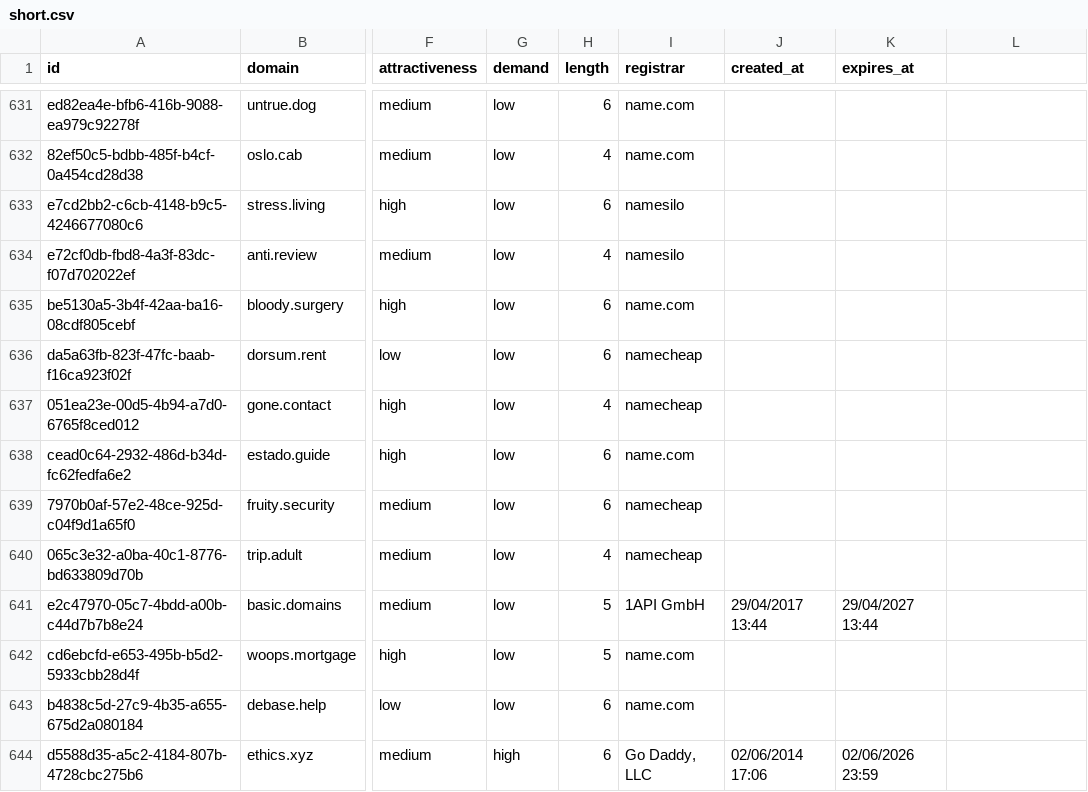
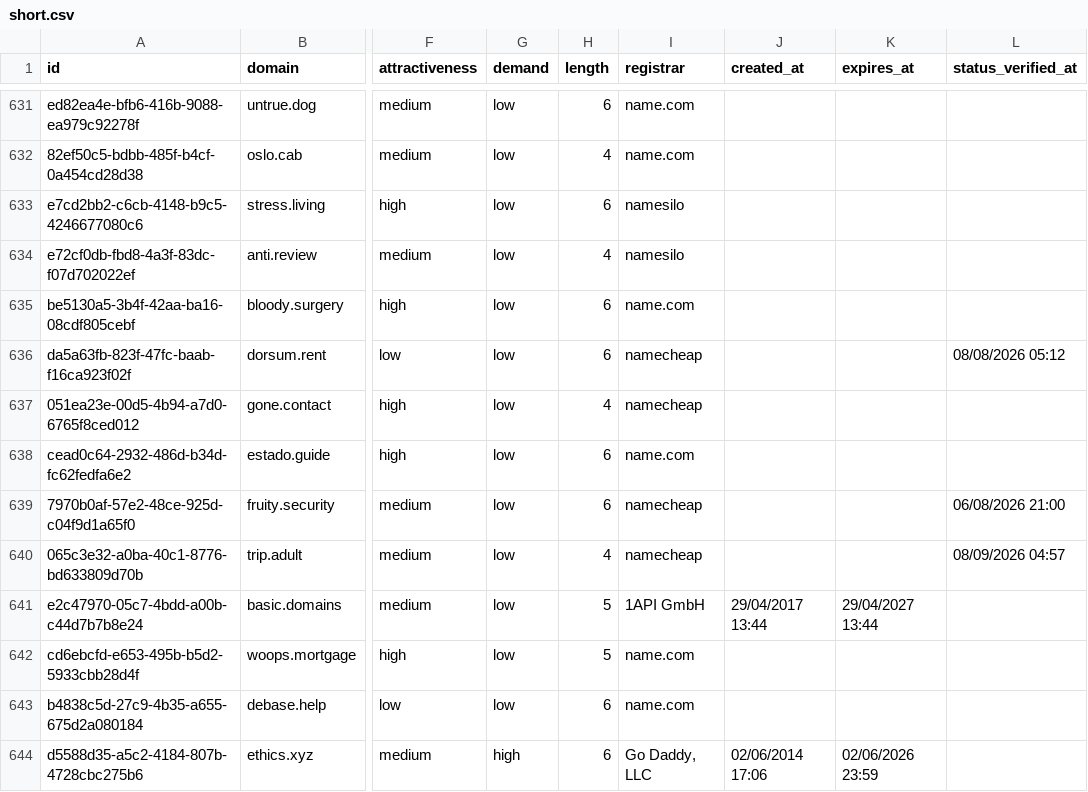
Before and after one commit to UniqueDomains/short-oneword-domains, a CSV file: short.csv, drawn as a sheet; only a part is shown, gaps mark what is left out; the diff covers the shown part only; the diff names each change by its address in the sheet, - before the commit and + after, or states it on an @@ line.

```diff
--- a/short.csv
+++ b/short.csv
-L1: (empty)
+L1: status_verified_at
-L636 (status_verified_at): (empty)
+L636 (status_verified_at): 08/08/2026 05:12
-L639 (status_verified_at): (empty)
+L639 (status_verified_at): 06/08/2026 21:00
-L640 (status_verified_at): (empty)
+L640 (status_verified_at): 08/09/2026 04:57
```
Also changed, not shown: 128 edited cells elsewhere in this file, 6 other files.
